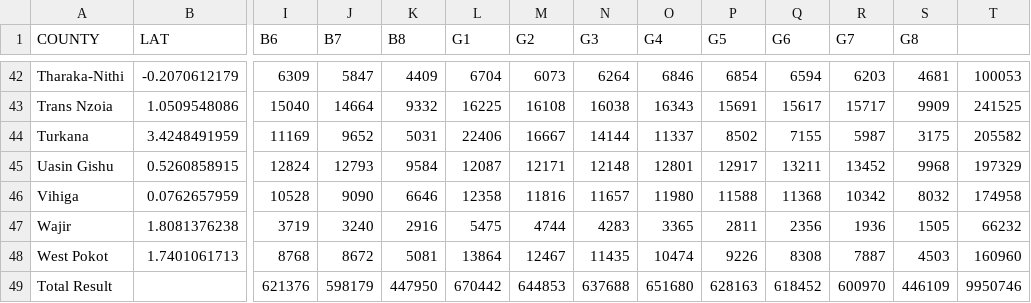
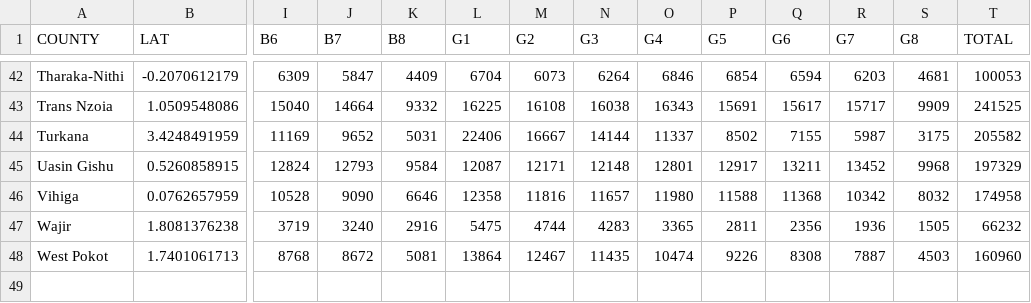
Before and after one commit to mahorn/Map673, a CSV file: module-04/lab-04/kenya_education_2014.csv, drawn as a sheet; only a part is shown, gaps mark what is left out; rows hold the shown columns only; the diff names each change by its address in the sheet, - before the commit and + after, or states it on an @@ line.

Commit message:
Add lesson 04 mapbox kenya education 2014

```diff
--- a/module-04/lab-04/kenya_education_2014.csv
+++ b/module-04/lab-04/kenya_education_2014.csv
-T1: (empty)
+T1: TOTAL
-row 49: Total Result |  | 621376 | 598179 | 447950 | 670442 | 644853 | 637688 | 651680 | 628163 | 618452 | 600970 | 446109 | 9950746
```
Also changed, not shown: 1 other file.
